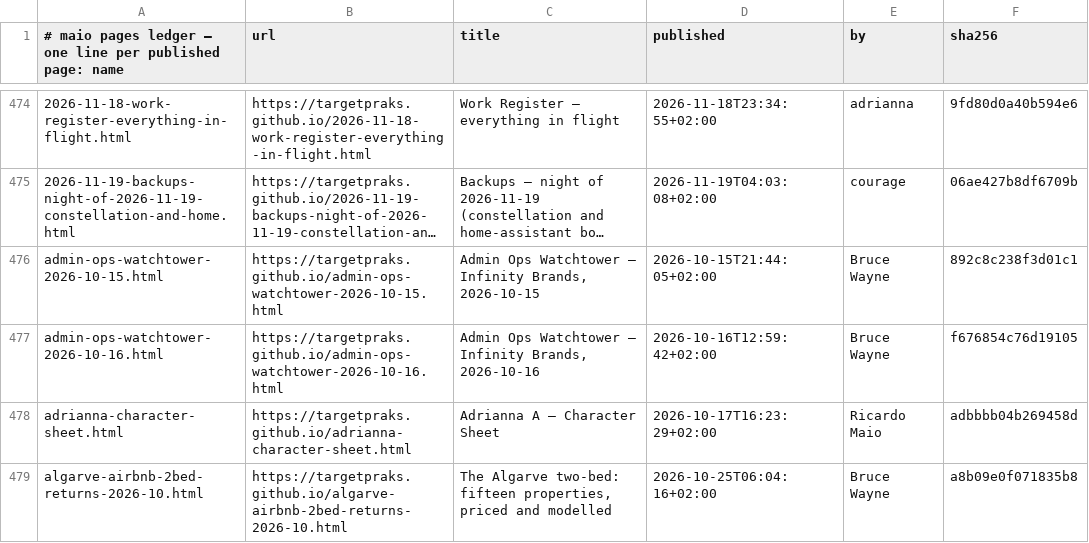
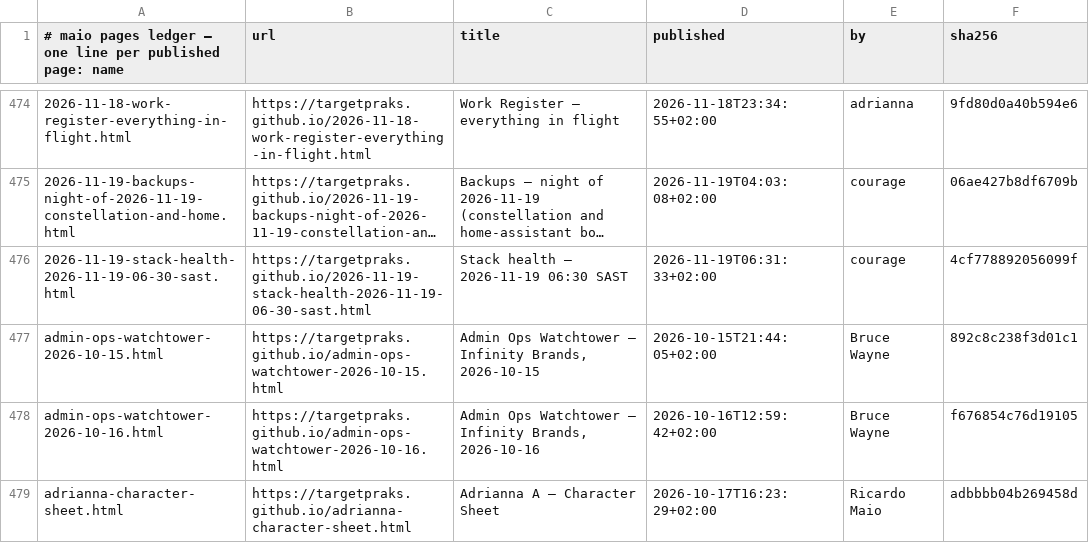
Before and after one commit to targetpraks/targetpraks.github.io, a TSV file: .publish-ledger.tsv, drawn as a sheet; only a part is shown, gaps mark what is left out; the shorter side is filled out with more unchanged rows; long unchanged cells end in …; the diff names each change by its address in the sheet, - before the commit and + after, or states it on an @@ line.

Commit message:
HTML: Stack health — 2026-11-19 06:30 SAST

```diff
--- a/.publish-ledger.tsv
+++ b/.publish-ledger.tsv
+row 476: 2026-11-19-stack-health-2026-11-19-06-30-sast.html | https://targetpraks.github.io/2026-11-19-stack-health-2026-11-19-06-30-sast.html | Stack health — 2026-11-19 06:30 SAST | 2026-11-19T06:31:33+02:00 | courage | 4cf778892056099f
```
Also changed, not shown: 1 other file.
